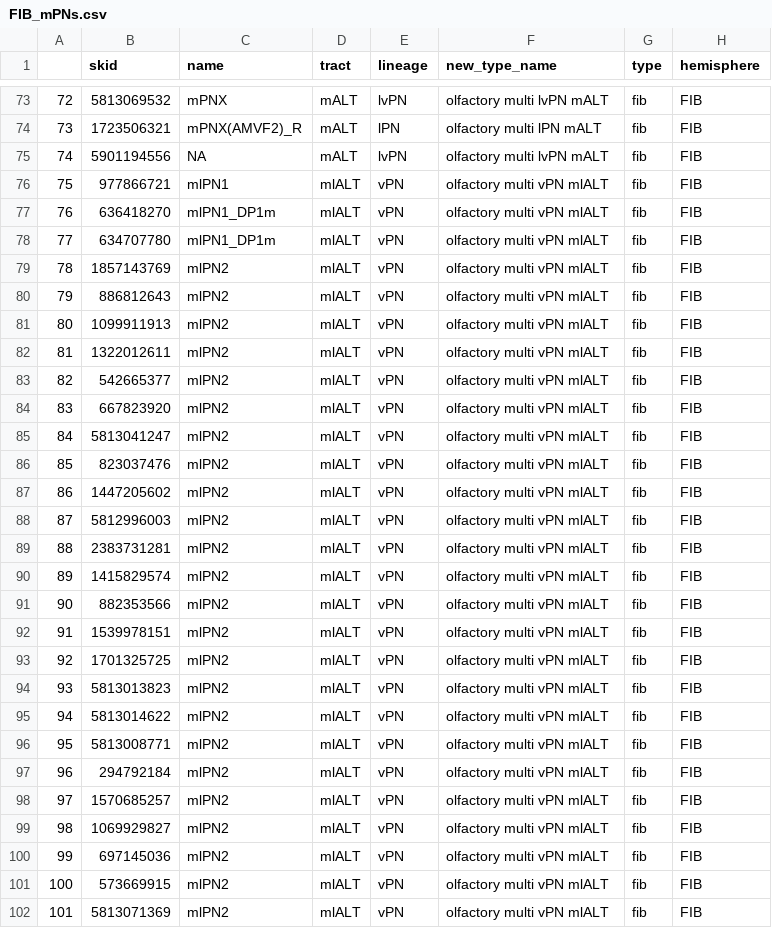
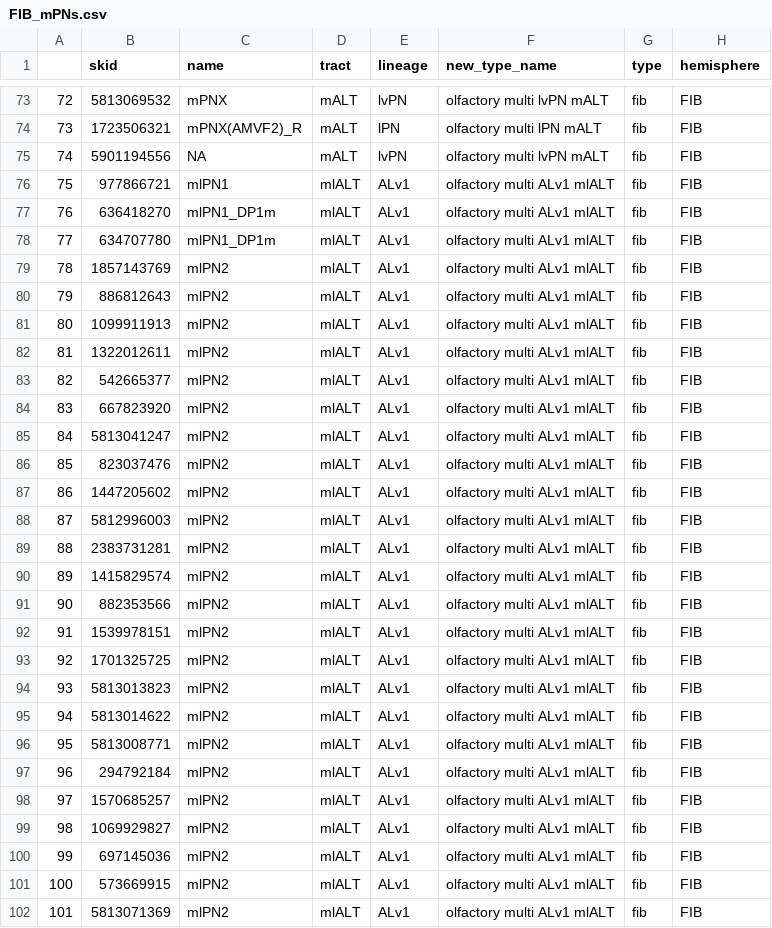
Before and after one commit to flyconnectome/hemibrain_olf_data, a CSV file: FIB_mPNs.csv, drawn as a sheet; only a part is shown, gaps mark what is left out; the diff covers the shown part only.

Commit message:
updated unidentified lineages to trivial names

```diff
--- a/FIB_mPNs.csv
+++ b/FIB_mPNs.csv
@@ -75,28 +75,28 @@
 "74",5901194556,NA,"mALT","lvPN","olfactory multi lvPN mALT","fib","FIB"
-"75",977866721,"mlPN1","mlALT","vPN","olfactory multi vPN mlALT","fib","FIB"
-"76",636418270,"mlPN1_DP1m","mlALT","vPN","olfactory multi vPN mlALT","fib","FIB"
-"77",634707780,"mlPN1_DP1m","mlALT","vPN","olfactory multi vPN mlALT","fib","FIB"
-"78",1857143769,"mlPN2","mlALT","vPN","olfactory multi vPN mlALT","fib","FIB"
-"79",886812643,"mlPN2","mlALT","vPN","olfactory multi vPN mlALT","fib","FIB"
-"80",1099911913,"mlPN2","mlALT","vPN","olfactory multi vPN mlALT","fib","FIB"
-"81",1322012611,"mlPN2","mlALT","vPN","olfactory multi vPN mlALT","fib","FIB"
-"82",542665377,"mlPN2","mlALT","vPN","olfactory multi vPN mlALT","fib","FIB"
-"83",667823920,"mlPN2","mlALT","vPN","olfactory multi vPN mlALT","fib","FIB"
-"84",5813041247,"mlPN2","mlALT","vPN","olfactory multi vPN mlALT","fib","FIB"
-"85",823037476,"mlPN2","mlALT","vPN","olfactory multi vPN mlALT","fib","FIB"
-"86",1447205602,"mlPN2","mlALT","vPN","olfactory multi vPN mlALT","fib","FIB"
-"87",5812996003,"mlPN2","mlALT","vPN","olfactory multi vPN mlALT","fib","FIB"
-"88",2383731281,"mlPN2","mlALT","vPN","olfactory multi vPN mlALT","fib","FIB"
-"89",1415829574,"mlPN2","mlALT","vPN","olfactory multi vPN mlALT","fib","FIB"
-"90",882353566,"mlPN2","mlALT","vPN","olfactory multi vPN mlALT","fib","FIB"
-"91",1539978151,"mlPN2","mlALT","vPN","olfactory multi vPN mlALT","fib","FIB"
-"92",1701325725,"mlPN2","mlALT","vPN","olfactory multi vPN mlALT","fib","FIB"
-"93",5813013823,"mlPN2","mlALT","vPN","olfactory multi vPN mlALT","fib","FIB"
-"94",5813014622,"mlPN2","mlALT","vPN","olfactory multi vPN mlALT","fib","FIB"
-"95",5813008771,"mlPN2","mlALT","vPN","olfactory multi vPN mlALT","fib","FIB"
-"96",294792184,"mlPN2","mlALT","vPN","olfactory multi vPN mlALT","fib","FIB"
-"97",1570685257,"mlPN2","mlALT","vPN","olfactory multi vPN mlALT","fib","FIB"
-"98",1069929827,"mlPN2","mlALT","vPN","olfactory multi vPN mlALT","fib","FIB"
-"99",697145036,"mlPN2","mlALT","vPN","olfactory multi vPN mlALT","fib","FIB"
-"100",573669915,"mlPN2","mlALT","vPN","olfactory multi vPN mlALT","fib","FIB"
-"101",5813071369,"mlPN2","mlALT","vPN","olfactory multi vPN mlALT","fib","FIB"
+"75",977866721,"mlPN1","mlALT","ALv1","olfactory multi ALv1 mlALT","fib","FIB"
+"76",636418270,"mlPN1_DP1m","mlALT","ALv1","olfactory multi ALv1 mlALT","fib","FIB"
+"77",634707780,"mlPN1_DP1m","mlALT","ALv1","olfactory multi ALv1 mlALT","fib","FIB"
+"78",1857143769,"mlPN2","mlALT","ALv1","olfactory multi ALv1 mlALT","fib","FIB"
+"79",886812643,"mlPN2","mlALT","ALv1","olfactory multi ALv1 mlALT","fib","FIB"
+"80",1099911913,"mlPN2","mlALT","ALv1","olfactory multi ALv1 mlALT","fib","FIB"
+"81",1322012611,"mlPN2","mlALT","ALv1","olfactory multi ALv1 mlALT","fib","FIB"
+"82",542665377,"mlPN2","mlALT","ALv1","olfactory multi ALv1 mlALT","fib","FIB"
+"83",667823920,"mlPN2","mlALT","ALv1","olfactory multi ALv1 mlALT","fib","FIB"
+"84",5813041247,"mlPN2","mlALT","ALv1","olfactory multi ALv1 mlALT","fib","FIB"
+"85",823037476,"mlPN2","mlALT","ALv1","olfactory multi ALv1 mlALT","fib","FIB"
+"86",1447205602,"mlPN2","mlALT","ALv1","olfactory multi ALv1 mlALT","fib","FIB"
+"87",5812996003,"mlPN2","mlALT","ALv1","olfactory multi ALv1 mlALT","fib","FIB"
+"88",2383731281,"mlPN2","mlALT","ALv1","olfactory multi ALv1 mlALT","fib","FIB"
+"89",1415829574,"mlPN2","mlALT","ALv1","olfactory multi ALv1 mlALT","fib","FIB"
+"90",882353566,"mlPN2","mlALT","ALv1","olfactory multi ALv1 mlALT","fib","FIB"
+"91",1539978151,"mlPN2","mlALT","ALv1","olfactory multi ALv1 mlALT","fib","FIB"
+"92",1701325725,"mlPN2","mlALT","ALv1","olfactory multi ALv1 mlALT","fib","FIB"
+"93",5813013823,"mlPN2","mlALT","ALv1","olfactory multi ALv1 mlALT","fib","FIB"
+"94",5813014622,"mlPN2","mlALT","ALv1","olfactory multi ALv1 mlALT","fib","FIB"
+"95",5813008771,"mlPN2","mlALT","ALv1","olfactory multi ALv1 mlALT","fib","FIB"
+"96",294792184,"mlPN2","mlALT","ALv1","olfactory multi ALv1 mlALT","fib","FIB"
+"97",1570685257,"mlPN2","mlALT","ALv1","olfactory multi ALv1 mlALT","fib","FIB"
+"98",1069929827,"mlPN2","mlALT","ALv1","olfactory multi ALv1 mlALT","fib","FIB"
+"99",697145036,"mlPN2","mlALT","ALv1","olfactory multi ALv1 mlALT","fib","FIB"
+"100",573669915,"mlPN2","mlALT","ALv1","olfactory multi ALv1 mlALT","fib","FIB"
+"101",5813071369,"mlPN2","mlALT","ALv1","olfactory multi ALv1 mlALT","fib","FIB"
```
Also changed, not shown: 108 edited cells elsewhere in this file, FIB_VP_PNs.csv, FIB_uPNs.csv.
